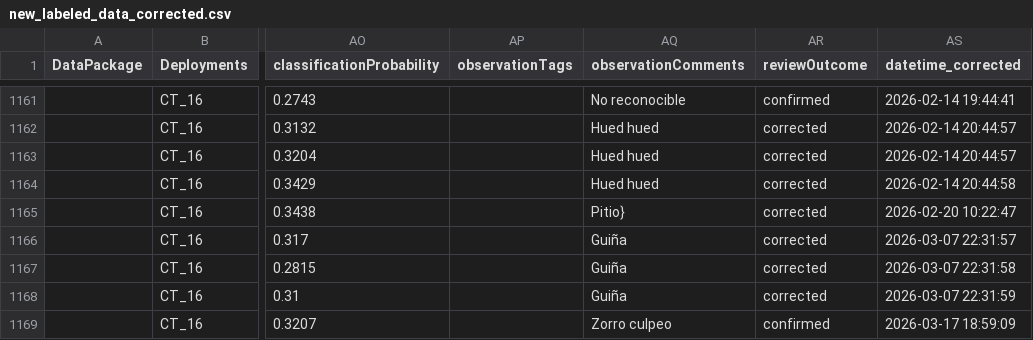
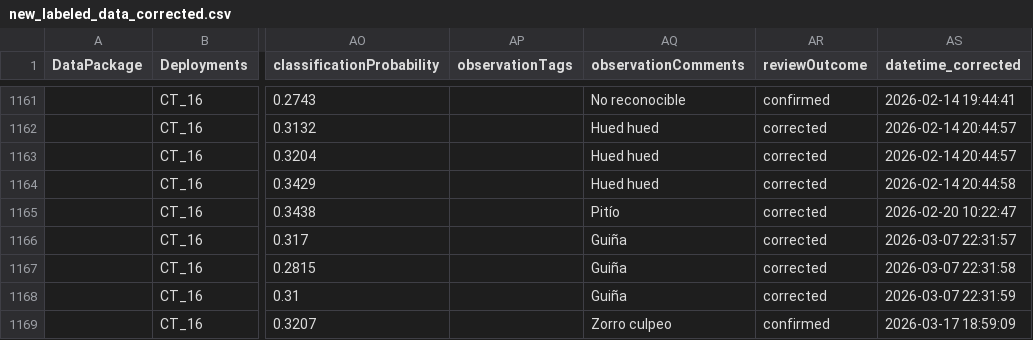
Before and after one commit to FelipeGuarda/Python, a CSV file: camera-traps/data/campaigns/otono_2026/new_labeled_data_corrected.csv, drawn as a sheet; only a part is shown, gaps mark what is left out; the diff names each change by its address in the sheet, - before the commit and + after, or states it on an @@ line.

```diff
--- a/camera-traps/data/campaigns/otono_2026/new_labeled_data_corrected.csv
+++ b/camera-traps/data/campaigns/otono_2026/new_labeled_data_corrected.csv
-AQ1165 (observationComments): Pitio}
+AQ1165 (observationComments): Pitío
```
Also changed, not shown: camera-traps/data/campaigns/otono_2026/new_labeled_data_reviewed.csv, 44 other files.
